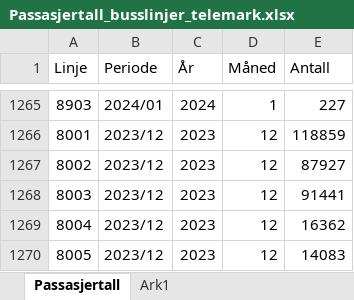
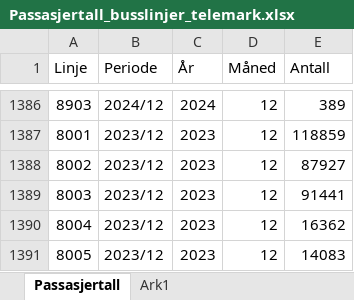
Before and after one commit to klmrules/bypakke_grenland, an Excel workbook: data til pbi/Passasjertall_busslinjer_telemark.xlsx, sheet Passasjertall, drawn as a sheet; only a part is shown, gaps mark what is left out; values as stored, in another font and other column widths than the file's, no borders; addresses are those after the commit; the diff covers the shown part only; the diff names each change by its address in the sheet, - before the commit and + after, or states it on an @@ line.

Commit message:
Oppdaterte passasjertall buss per desember 2024

```diff
--- a/data til pbi/Passasjertall_busslinjer_telemark.xlsx (sheet Passasjertall)
+++ b/data til pbi/Passasjertall_busslinjer_telemark.xlsx (sheet Passasjertall)
-B1386 (Periode): 2024/01
+B1386 (Periode): 2024/12
-D1386 (Måned): 1
+D1386 (Måned): 12
-E1386 (Antall): 227
+E1386 (Antall): 389
```
Also changed, not shown: 131 added rows, 10 removed rows, 1123 moved rows and 7 edited cells elsewhere in this sheet, 4 other files.
